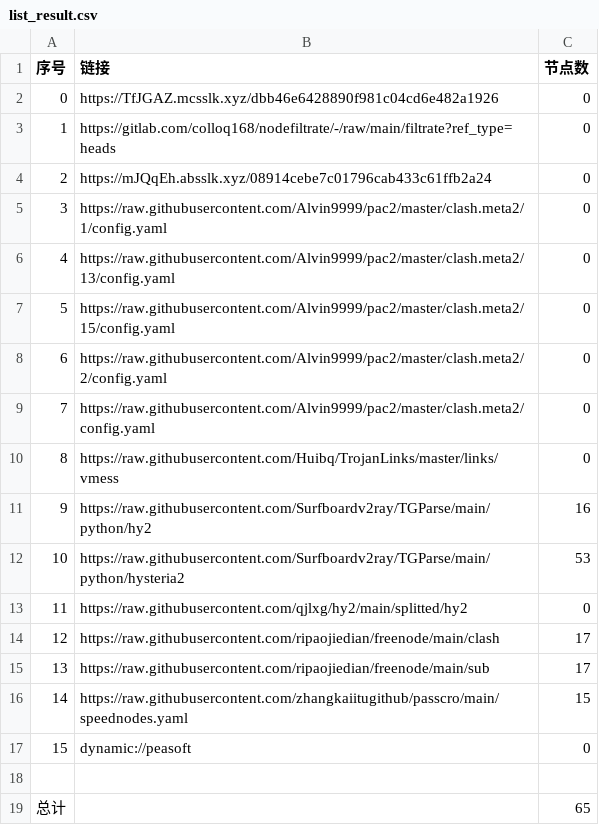
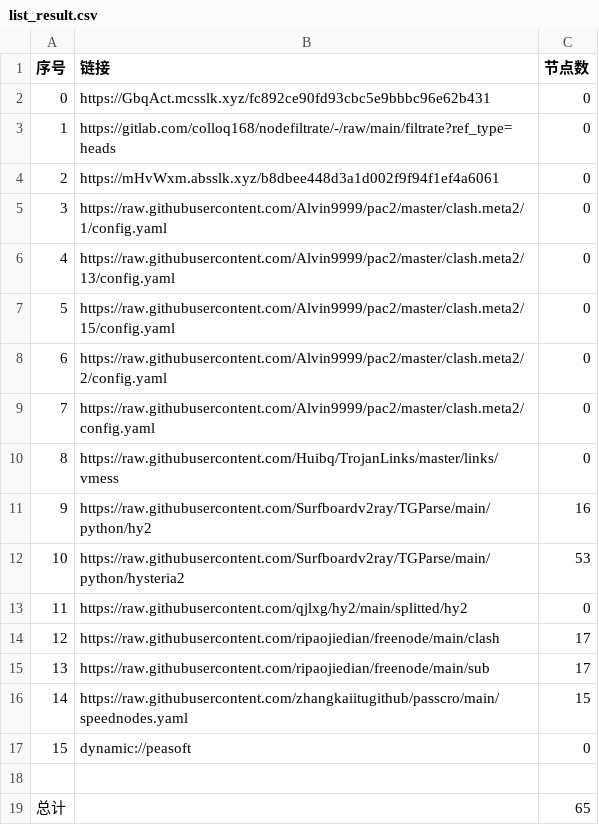
Before and after one commit to wjs-529/AutoMergePublicNodes, a CSV file: list_result.csv, drawn as a sheet.

```diff
--- a/list_result.csv
+++ b/list_result.csv
@@ -1,5 +1,5 @@
 序号,链接,节点数
-0,https://TfJGAZ.mcsslk.xyz/dbb46e6428890f981c04cd6e482a1926,0
+0,https://GbqAct.mcsslk.xyz/fc892ce90fd93cbc5e9bbbc96e62b431,0
 1,https://gitlab.com/colloq168/nodefiltrate/-/raw/main/filtrate?ref_type=heads,0
-2,https://mJQqEh.absslk.xyz/08914cebe7c01796cab433c61ffb2a24,0
+2,https://mHvWxm.absslk.xyz/b8dbee448d3a1d002f9f94f1ef4a6061,0
 3,https://raw.githubusercontent.com/Alvin9999/pac2/master/clash.meta2/1/config.yaml,0
```
Also changed, not shown: 3 other files.
